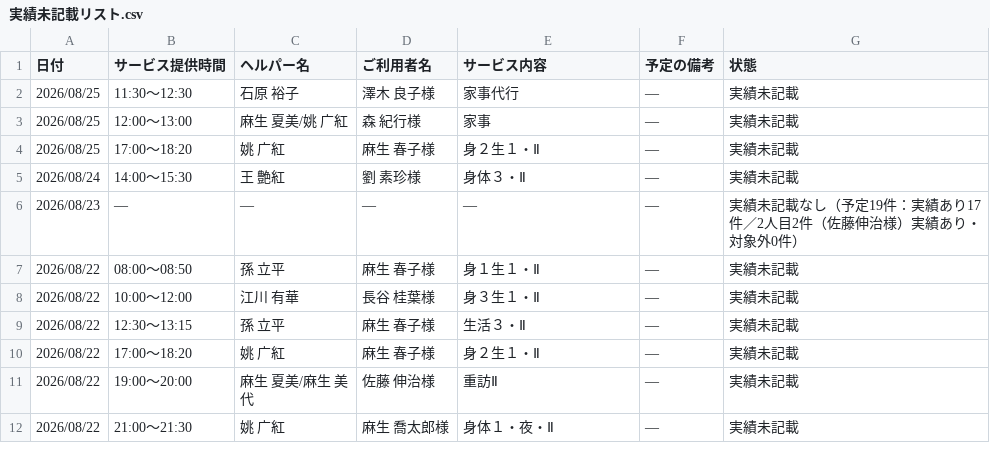
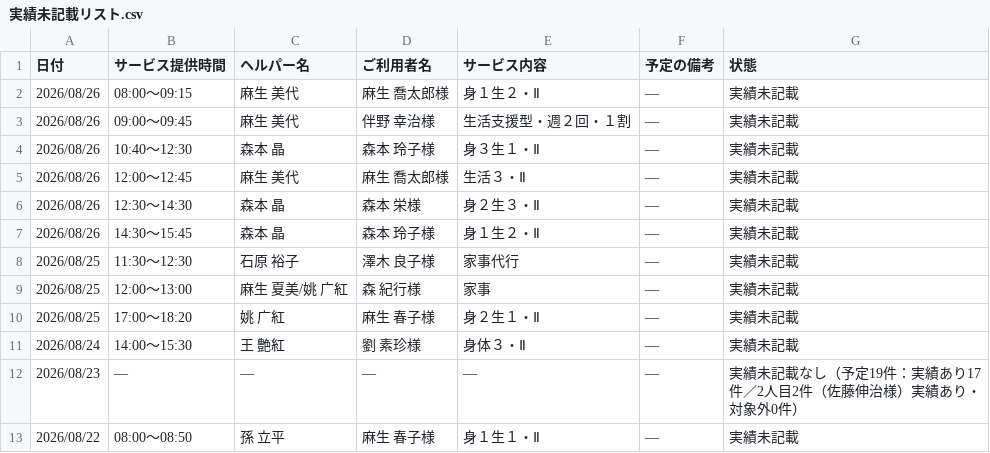
Before and after one commit to yyamamoto-stack/kaigo, a CSV file: data/実績未記載リスト.csv, drawn as a sheet; only a part is shown; the shorter side is filled out with more unchanged rows.

```diff
--- a/data/実績未記載リスト.csv
+++ b/data/実績未記載リスト.csv
@@ -1,2 +1,8 @@
 日付,サービス提供時間,ヘルパー名,ご利用者名,サービス内容,予定の備考,状態
+2026/08/26,08:00～09:15,麻生 美代,麻生 喬太郎様,身１生２・Ⅱ,―,実績未記載
+2026/08/26,09:00～09:45,麻生 美代,伴野 幸治様,生活支援型・週２回・１割,―,実績未記載
+2026/08/26,10:40～12:30,森本 晶,森本 玲子様,身３生１・Ⅱ,―,実績未記載
+2026/08/26,12:00～12:45,麻生 美代,麻生 喬太郎様,生活３・Ⅱ,―,実績未記載
+2026/08/26,12:30～14:30,森本 晶,森本 栄様,身２生３・Ⅱ,―,実績未記載
+2026/08/26,14:30～15:45,森本 晶,森本 玲子様,身１生２・Ⅱ,―,実績未記載
 2026/08/25,11:30～12:30,石原 裕子,澤木 良子様,家事代行,―,実績未記載
```
